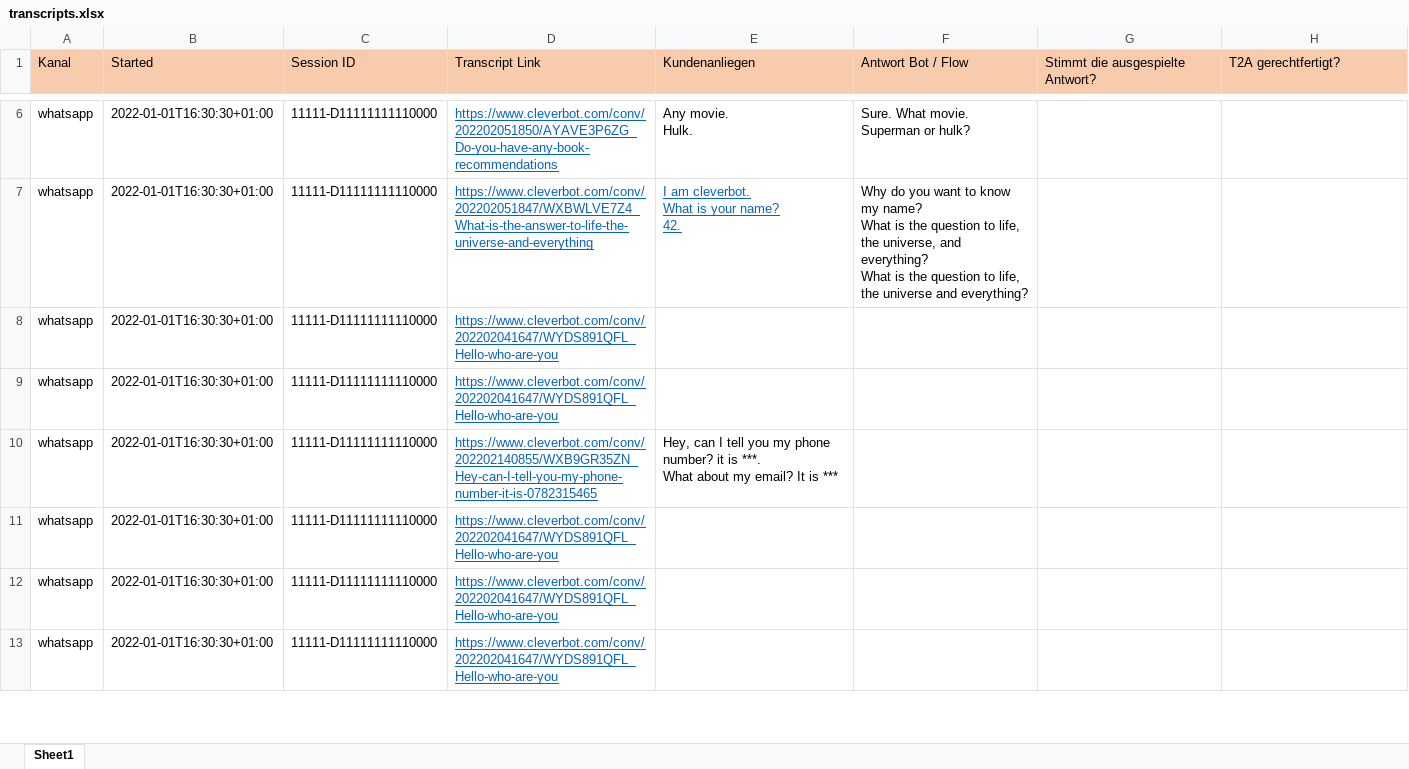
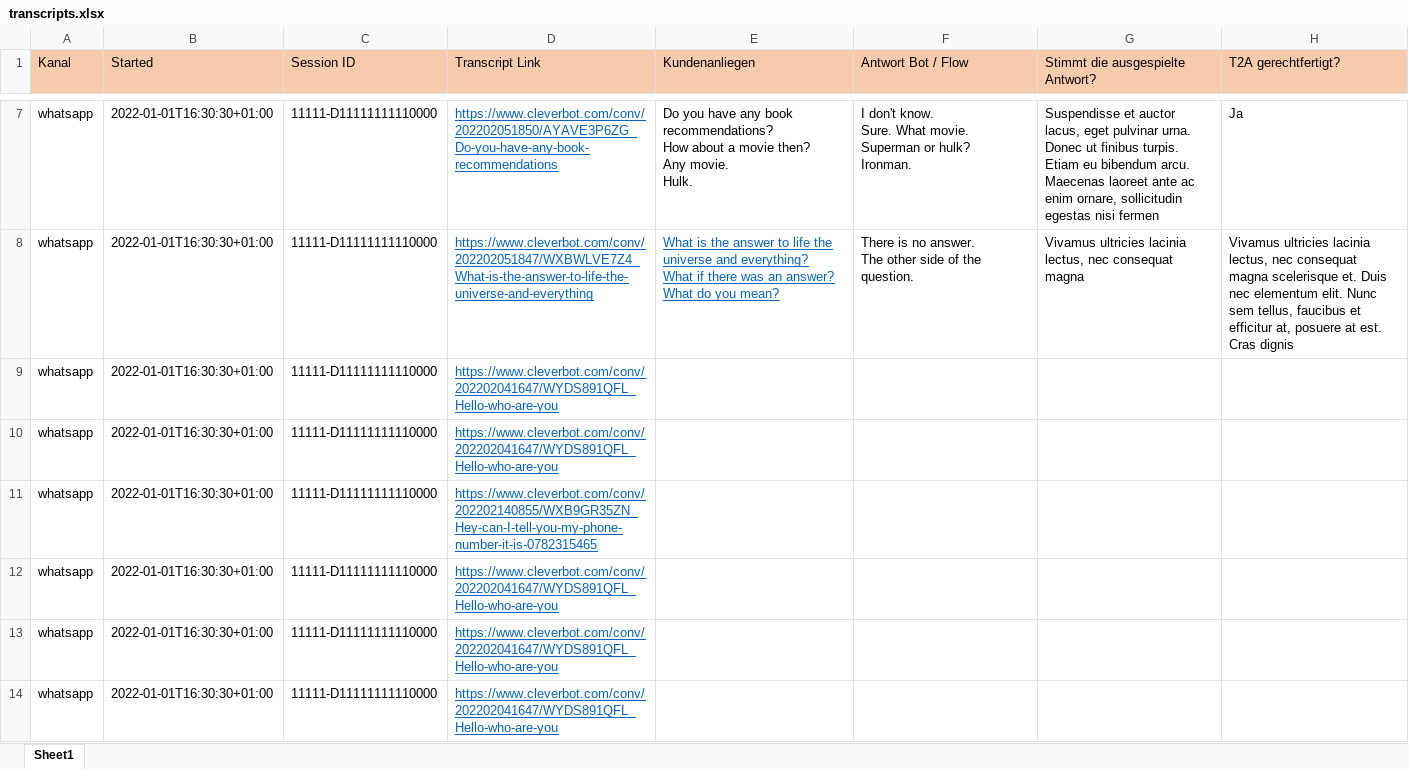
Before and after one commit to GhubDB/Content-Engineer-Studio, an Excel workbook: Content Engineer Studio/transcripts.xlsx, sheet Sheet1, drawn as a sheet; only a part is shown, gaps mark what is left out; values as stored, in another font and other column widths than the file's, no borders; addresses are those after the commit; ↵ is a line break in a cell; the diff covers the shown part only; the diff names each change by its address in the sheet, - before the commit and + after, or states it on an @@ line.

```diff
--- a/Content Engineer Studio/transcripts.xlsx (sheet Sheet1)
+++ b/Content Engineer Studio/transcripts.xlsx (sheet Sheet1)
-E7 (Kundenanliegen): Any movie.…
+E7 (Kundenanliegen): Do you have any book recommendations? ↵ How about a movie then? ↵ Any movie.…
-F7 (Antwort Bot / Flow): Sure. What movie. ↵ Superman or hulk?
+F7 (Antwort Bot / Flow): I don't know. ↵ Sure. What movie. ↵ Superman or hulk? ↵ Ironman.
-G7 (Stimmt die ausgespielte Antwort?): (empty)
+G7 (Stimmt die ausgespielte Antwort?): Suspendisse et auctor lacus, eget pulvinar urna. Donec ut finibus turpis. Etiam eu bibendum arcu. Maecenas laoreet ante ac enim ornare, sollicitudin egestas nisi fermen
-H7 (T2A gerechtfertigt?): (empty)
+H7 (T2A gerechtfertigt?): Ja
-E8 (Kundenanliegen): I am cleverbot. ↵ What is your name? ↵ 42.
+E8 (Kundenanliegen): What is the answer to life the universe and everything? ↵ What if there was an answer? ↵ What do you mean?
-F8 (Antwort Bot / Flow): Why do you want to know my name? ↵ What is the question to life, the universe, and everything? ↵ What is the question to life, the universe and everything?
+F8 (Antwort Bot / Flow): There is no answer. ↵ The other side of the question.
-G8 (Stimmt die ausgespielte Antwort?): (empty)
+G8 (Stimmt die ausgespielte Antwort?): Vivamus ultricies lacinia lectus, nec consequat magna
-H8 (T2A gerechtfertigt?): (empty)
+H8 (T2A gerechtfertigt?): Vivamus ultricies lacinia lectus, nec consequat magna scelerisque et. Duis nec elementum elit. Nunc sem tellus, faucibus et efficitur at, posuere at est. Cras dignis
-E11 (Kundenanliegen): Hey, can I tell you my phone number? it is ***. ↵ What about my email? It is ***
+E11 (Kundenanliegen): (empty)
```
Also changed, not shown: 1 added row, 16 edited cells and cell formats elsewhere in this sheet, Content Engineer Studio/testing.xlsx, 1 other file.
